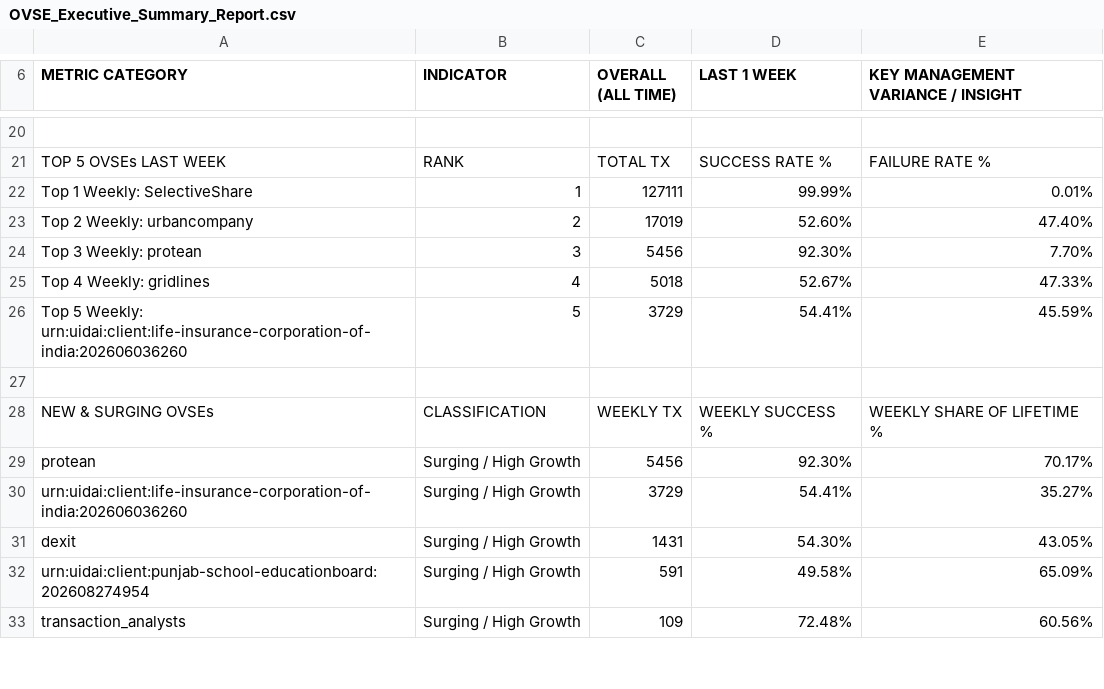
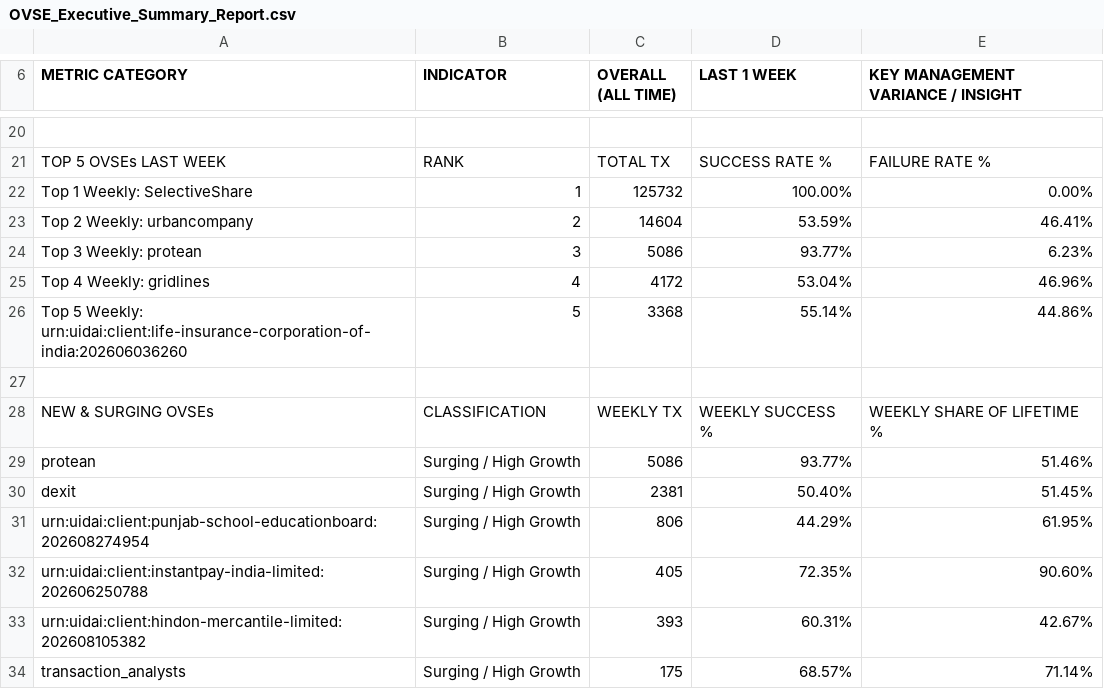
Before and after one commit to abee-narayan/OVSE-Dashboard, a CSV file: OVSE_Executive_Summary_Report.csv, drawn as a sheet; only a part is shown, gaps mark what is left out; removed rows and columns are numbered as before the commit, all else as after; the diff covers the shown part only; the diff names each change by its address in the sheet, - before the commit and + after, or states it on an @@ line.

```diff
--- a/OVSE_Executive_Summary_Report.csv
+++ b/OVSE_Executive_Summary_Report.csv
-C22 (OVERALL (ALL TIME)): 127111
+C22 (OVERALL (ALL TIME)): 125732
-D22 (LAST 1 WEEK): 99.99%
+D22 (LAST 1 WEEK): 100.00%
-E22: 0.01%
+E22: 0.00%
-C23 (OVERALL (ALL TIME)): 17019
+C23 (OVERALL (ALL TIME)): 14604
-D23 (LAST 1 WEEK): 52.60%
+D23 (LAST 1 WEEK): 53.59%
-E23: 47.40%
+E23: 46.41%
-C24 (OVERALL (ALL TIME)): 5456
+C24 (OVERALL (ALL TIME)): 5086
-D24 (LAST 1 WEEK): 92.30%
+D24 (LAST 1 WEEK): 93.77%
-E24: 7.70%
+E24: 6.23%
-C25 (OVERALL (ALL TIME)): 5018
+C25 (OVERALL (ALL TIME)): 4172
-D25 (LAST 1 WEEK): 52.67%
+D25 (LAST 1 WEEK): 53.04%
-E25: 47.33%
+E25: 46.96%
-C26 (OVERALL (ALL TIME)): 3729
+C26 (OVERALL (ALL TIME)): 3368
-D26 (LAST 1 WEEK): 54.41%
+D26 (LAST 1 WEEK): 55.14%
-E26: 45.59%
+E26: 44.86%
-C29 (OVERALL (ALL TIME)): 5456
+C29 (OVERALL (ALL TIME)): 5086
-D29 (LAST 1 WEEK): 92.30%
+D29 (LAST 1 WEEK): 93.77%
-E29: 70.17%
+E29: 51.46%
-row 30: urn:uidai:client:life-insurance-corporation-of-india:202606036260 | Surging / High Growth | 3729 | 54.41% | 35.27%
-C30 (OVERALL (ALL TIME)): 1431
+C30 (OVERALL (ALL TIME)): 2381
-D30 (LAST 1 WEEK): 54.30%
+D30 (LAST 1 WEEK): 50.40%
-E30: 43.05%
+E30: 51.45%
-C31 (OVERALL (ALL TIME)): 591
+C31 (OVERALL (ALL TIME)): 806
-D31 (LAST 1 WEEK): 49.58%
+D31 (LAST 1 WEEK): 44.29%
-E31: 65.09%
+E31: 61.95%
+row 32: urn:uidai:client:instantpay-india-limited:202606250788 | Surging / High Growth | 405 | 72.35% | 90.60%
+row 33: urn:uidai:client:hindon-mercantile-limited:202608105382 | Surging / High Growth | 393 | 60.31% | 42.67%
-C34 (OVERALL (ALL TIME)): 109
+C34 (OVERALL (ALL TIME)): 175
-D34 (LAST 1 WEEK): 72.48%
+D34 (LAST 1 WEEK): 68.57%
-E34: 60.56%
+E34: 71.14%
```
Also changed, not shown: 11 added rows, 9 removed rows and 38 edited cells elsewhere in this file, OVSE_Error_Code_Analysis.csv, OVSE_Full_Comparative_Analysis.csv, 6 other files.
